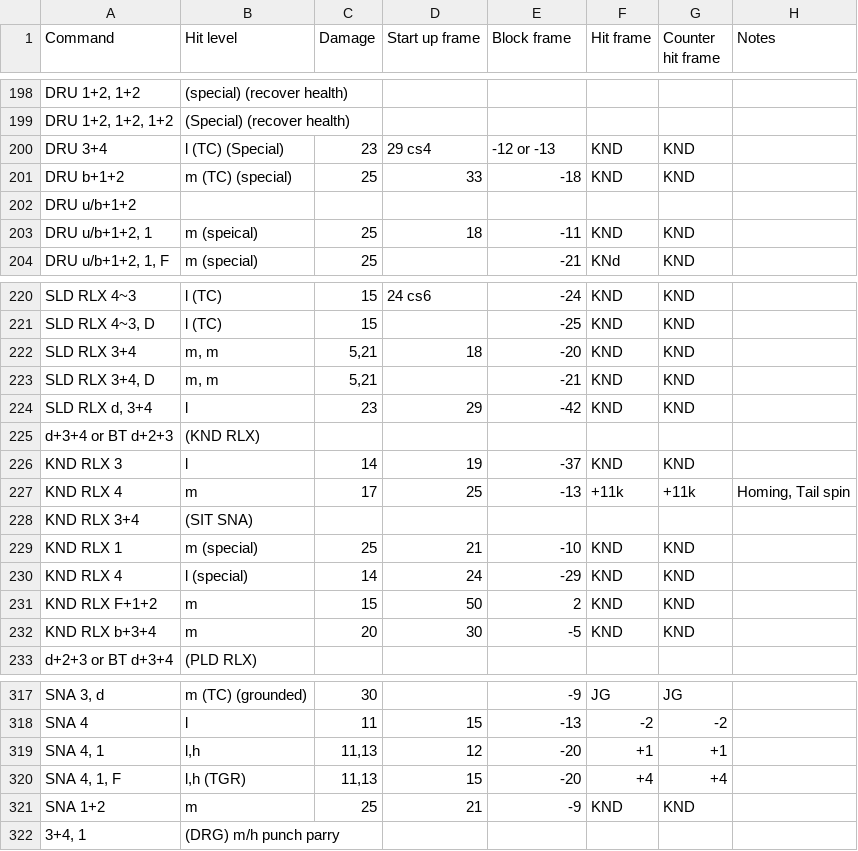
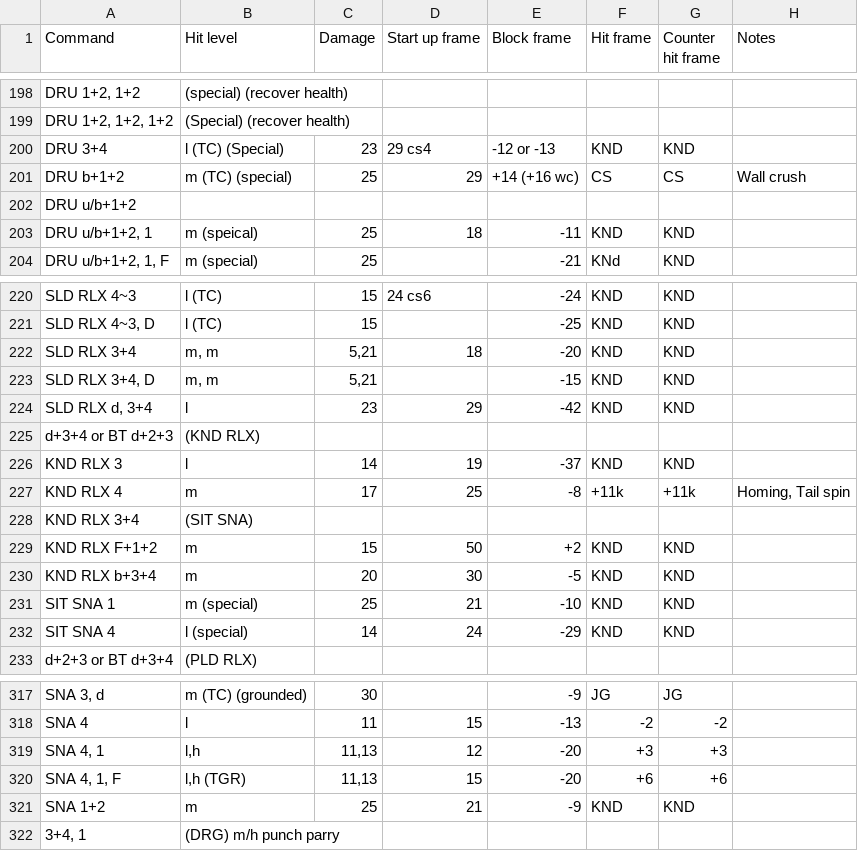
Before and after one commit to pbruvoll/rbnTekkenFrameData, a CSV file: frameData/T7/csv/Lei/Lei-special.csv, drawn as a sheet; only a part is shown, gaps mark what is left out.

```diff
--- a/frameData/T7/csv/Lei/Lei-special.csv
+++ b/frameData/T7/csv/Lei/Lei-special.csv
@@ -200,3 +200,3 @@ DRU 1+2, 1+2, 1+2;(Special) (recover health);;;;;;
 DRU 3+4;l (TC) (Special);23;29 cs4;-12 or -13;KND;KND;
-DRU b+1+2;m (TC) (special);25;33;-18;KND;KND;
+DRU b+1+2;m (TC) (special);25;29;+14 (+16 wc);CS;CS; Wall crush
 DRU u/b+1+2;;;;;;;
@@ -222,3 +222,3 @@ SLD RLX 4~3, D;l (TC);15;;-25;KND;KND;
 SLD RLX 3+4;m, m;5,21;18;-20;KND;KND;
-SLD RLX 3+4, D;m, m;5,21;;-21;KND;KND;
+SLD RLX 3+4, D;m, m;5,21;;-15;KND;KND;
 SLD RLX d, 3+4;l;23;29;-42;KND;KND;
@@ -226,8 +226,8 @@ d+3+4 or BT d+2+3;(KND RLX);;;;;;
 KND RLX 3;l;14;19;-37;KND;KND;
-KND RLX 4;m;17;25;-13;+11k;+11k;Homing, Tail spin
+KND RLX 4;m;17;25;-8;+11k;+11k;Homing, Tail spin
 KND RLX 3+4;(SIT SNA);;;;;;
-KND RLX 1;m (special);25;21;-10;KND;KND;
-KND RLX 4;l (special);14;24;-29;KND;KND;
-KND RLX F+1+2;m;15;50;2;KND;KND;
+KND RLX F+1+2;m;15;50;+2;KND;KND;
 KND RLX b+3+4;m;20;30;-5;KND;KND;
+SIT SNA 1;m (special);25;21;-10;KND;KND;
+SIT SNA 4;l (special);14;24;-29;KND;KND;
 d+2+3 or BT d+3+4;(PLD RLX);;;;;;
@@ -318,4 +318,4 @@ SNA 3, d;m (TC) (grounded);30;;-9;JG;JG;
 SNA 4;l;11;15;-13;-2;-2;
-SNA 4, 1;l,h;11,13;12;-20;+1;+1;
-SNA 4, 1, F;l,h (TGR);11,13;15;-20;+4;+4;
+SNA 4, 1;l,h;11,13;12;-20;+3;+3;
+SNA 4, 1, F;l,h (TGR);11,13;15;-20;+6;+6;
 SNA 1+2;m;25;21;-9;KND;KND;
```
Also changed, not shown: frameData/T7/csv/Geese/Geese-special.csv, frameData/T7/csv/Marduk/Marduk-special.csv.
